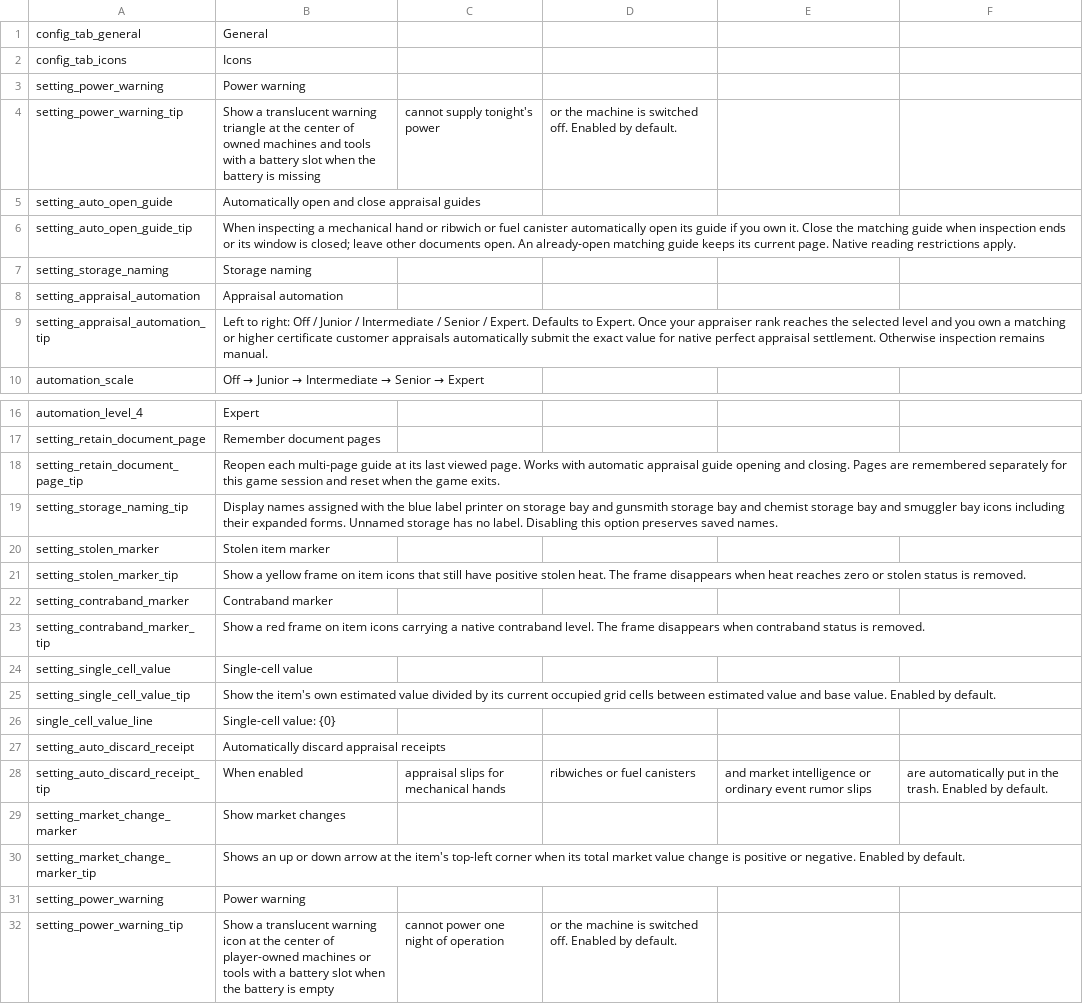
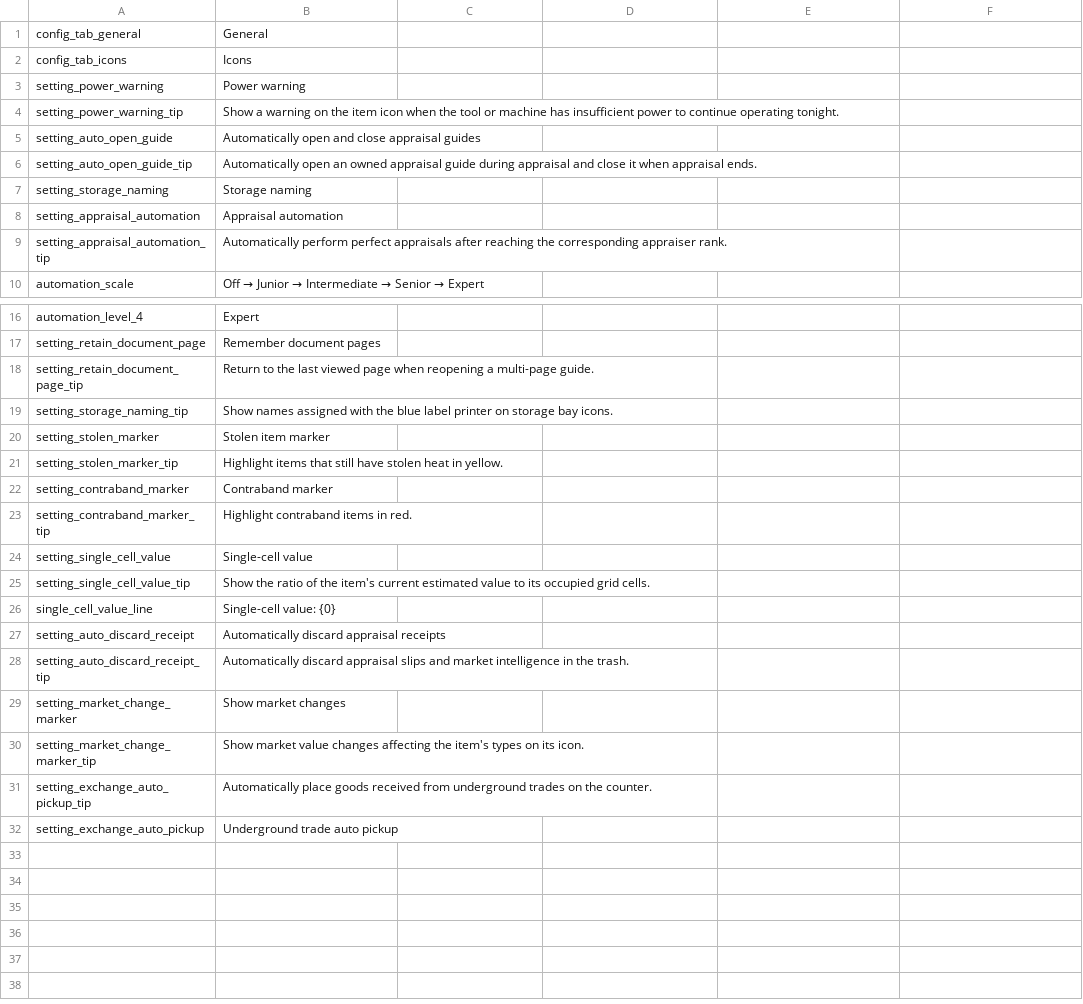
Before and after one commit to xice-1201/XicesBetterExperience, a CSV file: Localization/en.csv, drawn as a sheet; only a part is shown, gaps mark what is left out.

```diff
--- a/Localization/en.csv
+++ b/Localization/en.csv
@@ -3,8 +3,8 @@ config_tab_icons,Icons
 setting_power_warning,Power warning
-setting_power_warning_tip,Show a translucent warning triangle at the center of owned machines and tools with a battery slot when the battery is missing, cannot supply tonight's power, or the machine is switched off. Enabled by default.
+setting_power_warning_tip,Show a warning on the item icon when the tool or machine has insufficient power to continue operating tonight.
 setting_auto_open_guide,Automatically open and close appraisal guides
-setting_auto_open_guide_tip,When inspecting a mechanical hand or ribwich or fuel canister automatically open its guide if you own it. Close the matching guide when inspection ends or its window is closed; leave other documents open. An already-open matching guide keeps its current page. Native reading restrictions apply.
+setting_auto_open_guide_tip,Automatically open an owned appraisal guide during appraisal and close it when appraisal ends.
 setting_storage_naming,Storage naming
 setting_appraisal_automation,Appraisal automation
-setting_appraisal_automation_tip,Left to right: Off / Junior / Intermediate / Senior / Expert. Defaults to Expert. Once your appraiser rank reaches the selected level and you own a matching or higher certificate customer appraisals automatically submit the exact value for native perfect appraisal settlement. Otherwise inspection remains manual.
+setting_appraisal_automation_tip,Automatically perform perfect appraisals after reaching the corresponding appraiser rank.
 automation_scale,Off → Junior → Intermediate → Senior → Expert
@@ -17,16 +17,16 @@ automation_level_4,Expert
 setting_retain_document_page,Remember document pages
-setting_retain_document_page_tip,Reopen each multi-page guide at its last viewed page. Works with automatic appraisal guide opening and closing. Pages are remembered separately for this game session and reset when the game exits.
-setting_storage_naming_tip,Display names assigned with the blue label printer on storage bay and gunsmith storage bay and chemist storage bay and smuggler bay icons including their expanded forms. Unnamed storage has no label. Disabling this option preserves saved names.
+setting_retain_document_page_tip,Return to the last viewed page when reopening a multi-page guide.
+setting_storage_naming_tip,Show names assigned with the blue label printer on storage bay icons.
 setting_stolen_marker,Stolen item marker
-setting_stolen_marker_tip,Show a yellow frame on item icons that still have positive stolen heat. The frame disappears when heat reaches zero or stolen status is removed.
+setting_stolen_marker_tip,Highlight items that still have stolen heat in yellow.
 setting_contraband_marker,Contraband marker
-setting_contraband_marker_tip,Show a red frame on item icons carrying a native contraband level. The frame disappears when contraband status is removed.
+setting_contraband_marker_tip,Highlight contraband items in red.
 setting_single_cell_value,Single-cell value
-setting_single_cell_value_tip,Show the item's own estimated value divided by its current occupied grid cells between estimated value and base value. Enabled by default.
+setting_single_cell_value_tip,Show the ratio of the item's current estimated value to its occupied grid cells.
 single_cell_value_line, Single-cell value: {0}
 setting_auto_discard_receipt,Automatically discard appraisal receipts
-setting_auto_discard_receipt_tip,When enabled, appraisal slips for mechanical hands, ribwiches or fuel canisters, and market intelligence or ordinary event rumor slips, are automatically put in the trash. Enabled by default.
+setting_auto_discard_receipt_tip,Automatically discard appraisal slips and market intelligence in the trash.
 setting_market_change_marker,Show market changes
-setting_market_change_marker_tip,Shows an up or down arrow at the item's top-left corner when its total market value change is positive or negative. Enabled by default.
-setting_power_warning,Power warning
-setting_power_warning_tip,Show a translucent warning icon at the center of player-owned machines or tools with a battery slot when the battery is empty, cannot power one night of operation, or the machine is switched off. Enabled by default.
+setting_market_change_marker_tip,Show market value changes affecting the item's types on its icon.
+setting_exchange_auto_pickup_tip,Automatically place goods received from underground trades on the counter.
+setting_exchange_auto_pickup,Underground trade auto pickup
```
Also changed, not shown: Localization/zh.csv, 1 other file.
